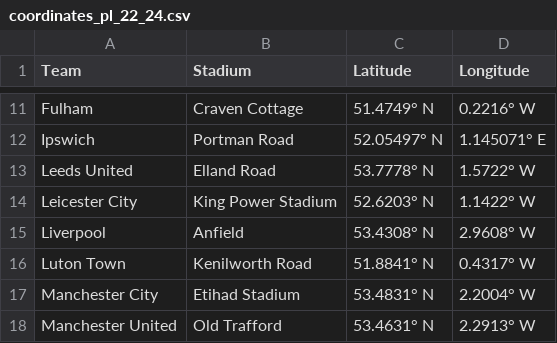
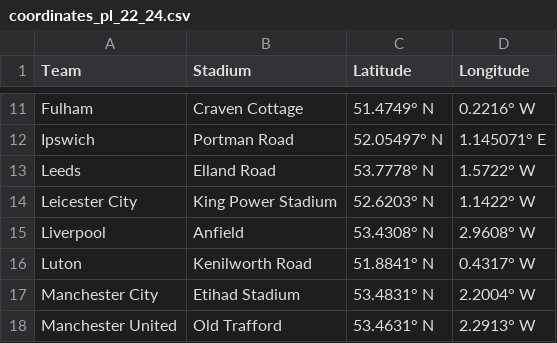
Before and after one commit to minhsang-03/project, a CSV file: data/coordinates_pl_22_24.csv, drawn as a sheet; only a part is shown, gaps mark what is left out.

Commit message:
Fix team names in coordinates CSV files and add new script for enriching league data with transfer financials

```diff
--- a/data/coordinates_pl_22_24.csv
+++ b/data/coordinates_pl_22_24.csv
@@ -12,6 +12,6 @@ Fulham,Craven Cottage,51.4749° N,0.2216° W
 Ipswich,Portman Road,52.05497° N, 1.145071° E
-Leeds United,Elland Road,53.7778° N,1.5722° W
+Leeds,Elland Road,53.7778° N,1.5722° W
 Leicester City,King Power Stadium,52.6203° N,1.1422° W
 Liverpool,Anfield,53.4308° N,2.9608° W
-Luton Town,Kenilworth Road,51.8841° N,0.4317° W
+Luton,Kenilworth Road,51.8841° N,0.4317° W
 Manchester City,Etihad Stadium,53.4831° N,2.2004° W
```
Also changed, not shown: data/coordinates_bl_22_24.csv, 2 other files.
